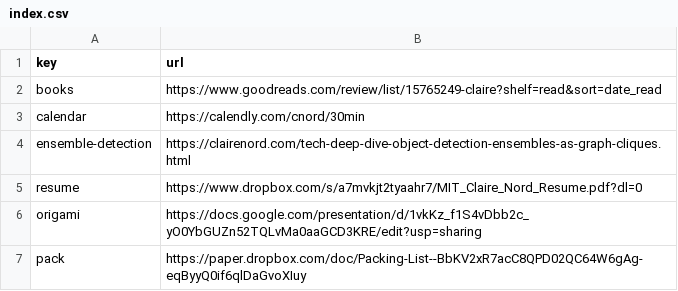
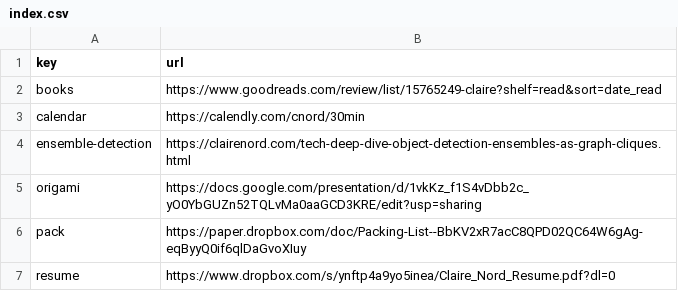
Before and after one commit to cmnord/go, a CSV file: index.csv, drawn as a sheet.

Commit message:
Set key "resume" → "https://www.dropbox.com/s/ynft

```diff
--- a/index.csv
+++ b/index.csv
@@ -4,4 +4,4 @@ calendar,https://calendly.com/cnord/30min
 ensemble-detection,https://clairenord.com/tech-deep-dive-object-detection-ensembles-as-graph-cliques.html
-resume,https://www.dropbox.com/s/a7mvkjt2tyaahr7/MIT_Claire_Nord_Resume.pdf?dl=0
 origami,https://docs.google.com/presentation/d/1vkKz_f1S4vDbb2c_yO0YbGUZn52TQLvMa0aaGCD3KRE/edit?usp=sharing
 pack,https://paper.dropbox.com/doc/Packing-List--BbKV2xR7acC8QPD02QC64W6gAg-eqByyQ0if6qlDaGvoXIuy
+resume,https://www.dropbox.com/s/ynftp4a9yo5inea/Claire_Nord_Resume.pdf?dl=0
```
Also changed, not shown: 2 other files.
